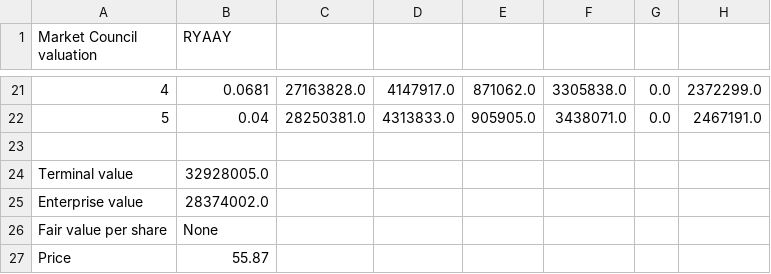
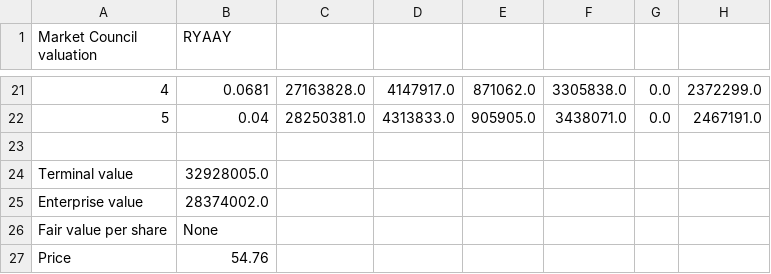
Before and after one commit to benipkun/market-council-state, a CSV file: research/cards/RYAAY-valuation.csv, drawn as a sheet; only a part is shown, gaps mark what is left out.

```diff
--- a/research/cards/RYAAY-valuation.csv
+++ b/research/cards/RYAAY-valuation.csv
@@ -26,2 +26,2 @@ Enterprise value,28374002.0
 Fair value per share,None
-Price,55.87
+Price,54.76
```
Also changed, not shown: research/cards/ASML-valuation.csv, research/cards/CHWY-valuation.csv, 22 other files.
